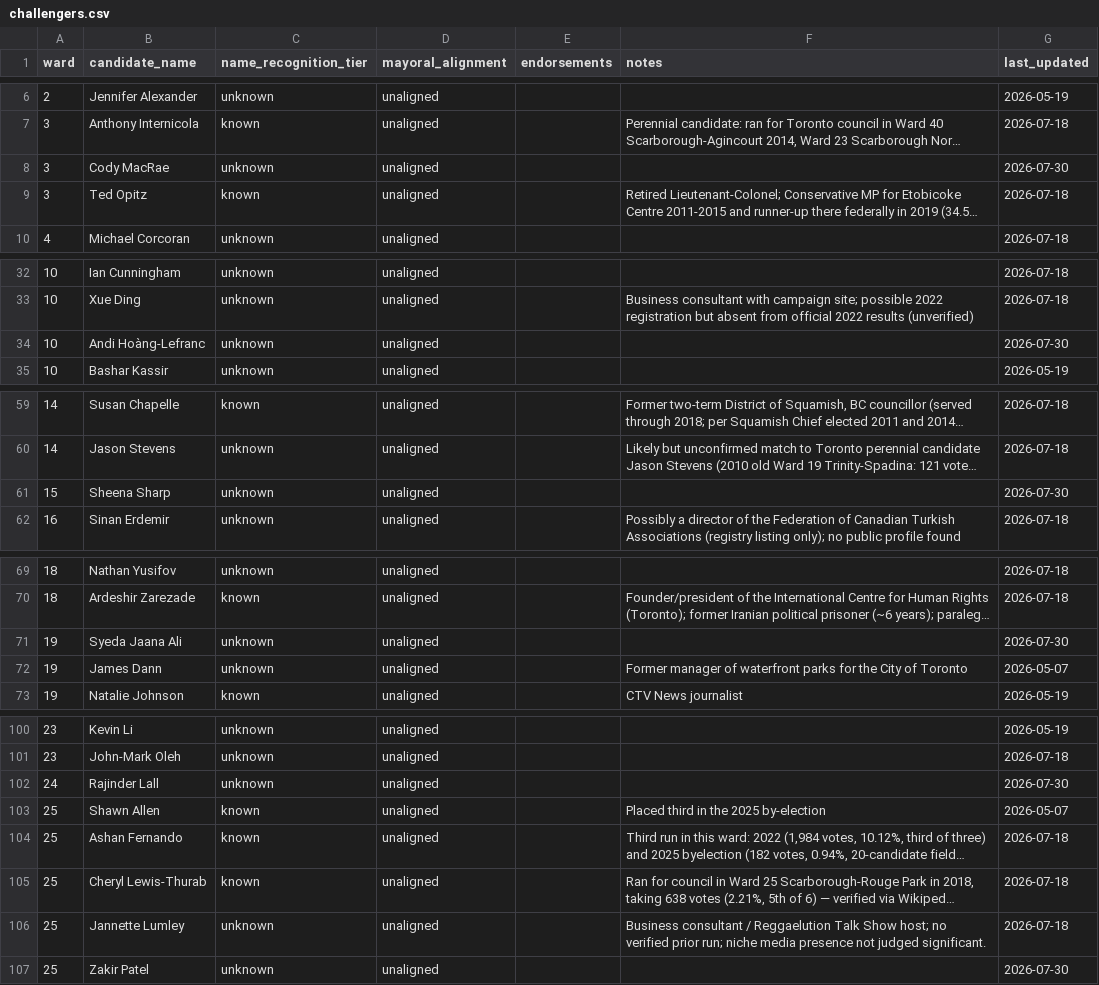
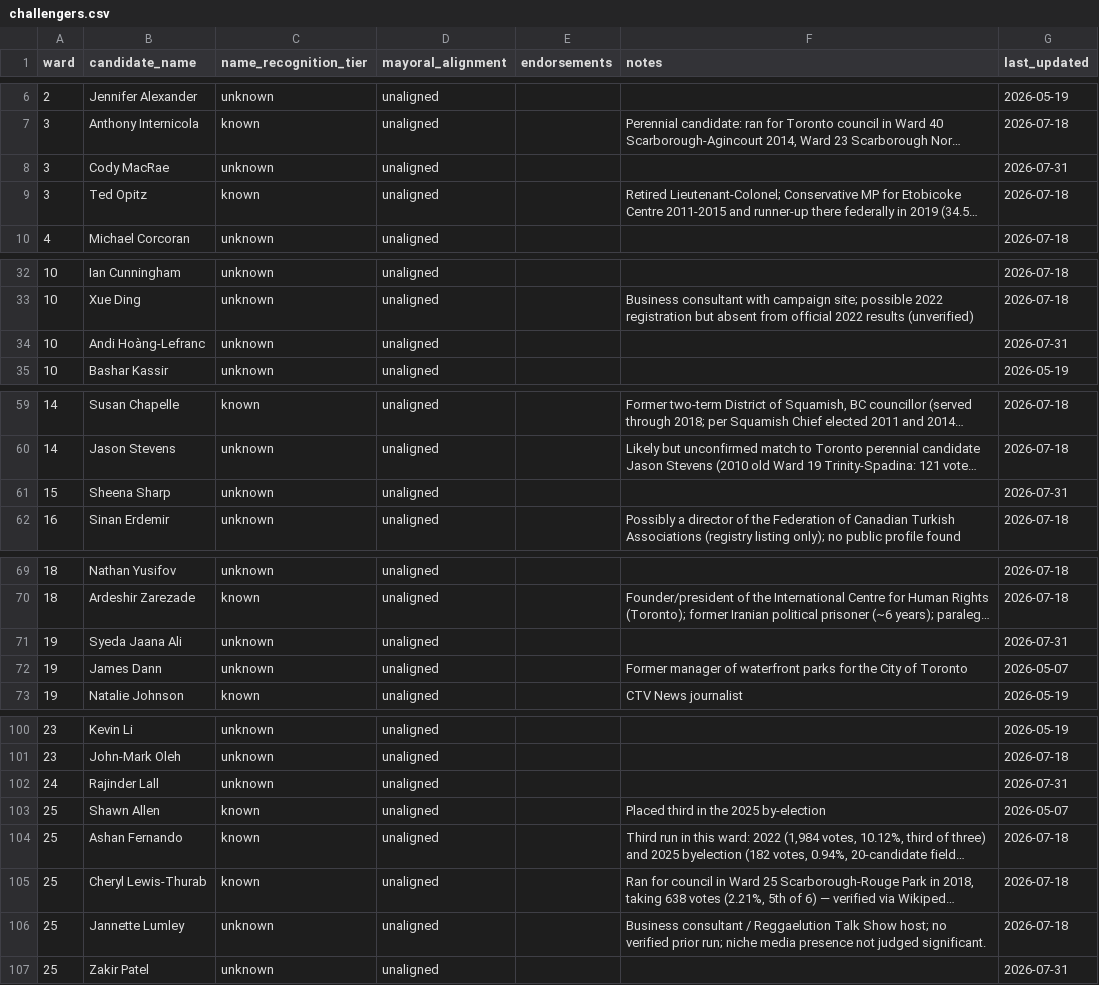
Before and after one commit to alexwolson/toronto-election-poll-tracker-data, a CSV file: data/processed/challengers.csv, drawn as a sheet; only a part is shown, gaps mark what is left out; long unchanged cells end in …; the diff covers the shown part only; the diff names each change by its address in the sheet, - before the commit and + after, or states it on an @@ line.

```diff
--- a/data/processed/challengers.csv
+++ b/data/processed/challengers.csv
-G8 (last_updated): 2026-07-30
+G8 (last_updated): 2026-07-31
-G34 (last_updated): 2026-07-30
+G34 (last_updated): 2026-07-31
-G61 (last_updated): 2026-07-30
+G61 (last_updated): 2026-07-31
-G71 (last_updated): 2026-07-30
+G71 (last_updated): 2026-07-31
-G102 (last_updated): 2026-07-30
+G102 (last_updated): 2026-07-31
-G107 (last_updated): 2026-07-30
+G107 (last_updated): 2026-07-31
```
Also changed, not shown: 2 edited cells elsewhere in this file, data/processed/coattail_adjustments.csv, 18 other files.
